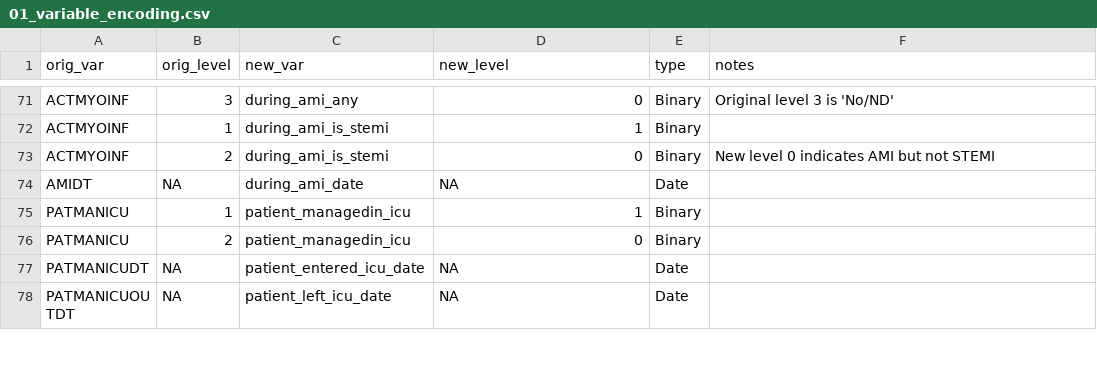
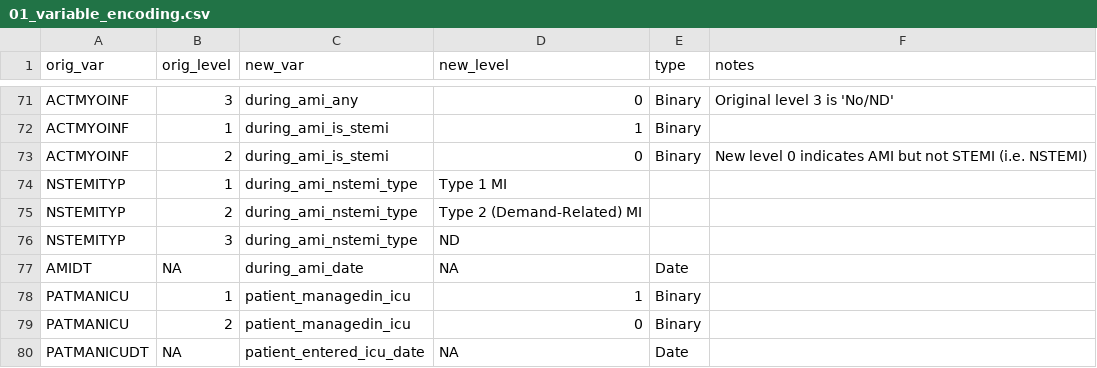
Before and after one commit to rsoren/aha_covid_dataprep_specs, a CSV file: 01_variable_encoding.csv, drawn as a sheet; only a part is shown, gaps mark what is left out; the shorter side is filled out with more unchanged rows.

Commit message:
Update 01_variable_encoding.csv

```diff
--- a/01_variable_encoding.csv
+++ b/01_variable_encoding.csv
@@ -72,3 +72,6 @@ ACTMYOINF,3,during_ami_any,0,"Binary","Original level 3 is 'No/ND'"
 ACTMYOINF,1,during_ami_is_stemi,1,"Binary",
-ACTMYOINF,2,during_ami_is_stemi,0,"Binary","New level 0 indicates AMI but not STEMI"
+ACTMYOINF,2,during_ami_is_stemi,0,"Binary","New level 0 indicates AMI but not STEMI (i.e. NSTEMI)"
+NSTEMITYP,1,during_ami_nstemi_type,"Type 1 MI",
+NSTEMITYP,2,during_ami_nstemi_type,"Type 2 (Demand-Related) MI",
+NSTEMITYP,3,during_ami_nstemi_type,"ND",
 AMIDT,NA,during_ami_date,NA,"Date",
```
